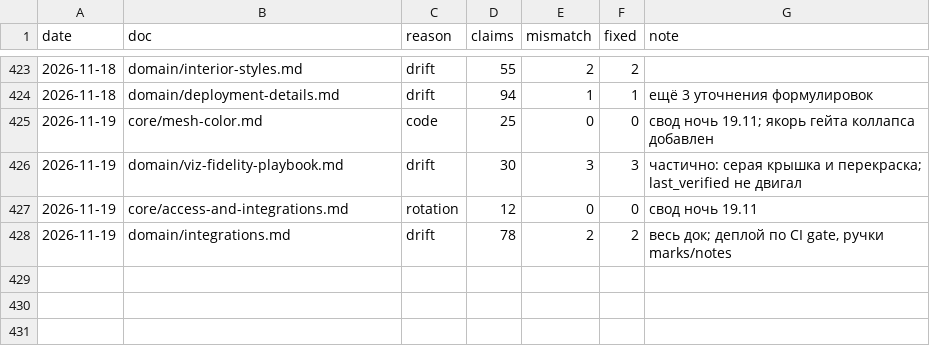
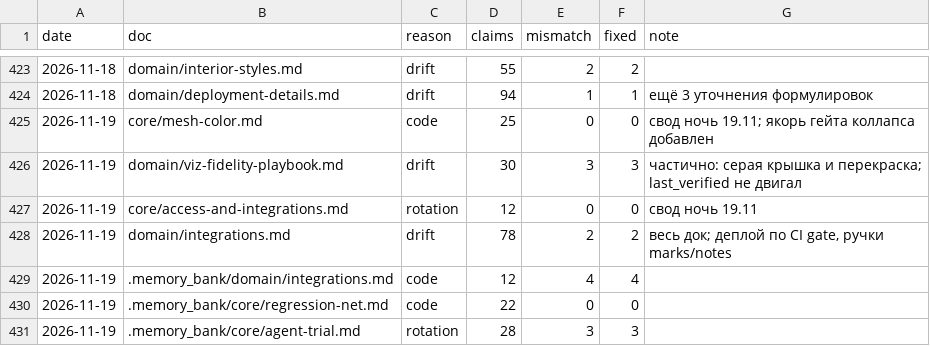
Before and after one commit to igortsk123/remlab, a TSV file: .memory_bank/changelog/verify-log.tsv, drawn as a sheet; only a part is shown, gaps mark what is left out.

```diff
--- a/.memory_bank/changelog/verify-log.tsv
+++ b/.memory_bank/changelog/verify-log.tsv
@@ -428 +428,4 @@ date	doc	reason	claims	mismatch	fixed	note
 2026-11-19	domain/integrations.md	drift	78	2	2	весь док; деплой по CI gate, ручки marks/notes
+2026-11-19	.memory_bank/domain/integrations.md	code	12	4	4	
+2026-11-19	.memory_bank/core/regression-net.md	code	22	0	0	
+2026-11-19	.memory_bank/core/agent-trial.md	rotation	28	3	3	
```
Also changed, not shown: 3 other files.
